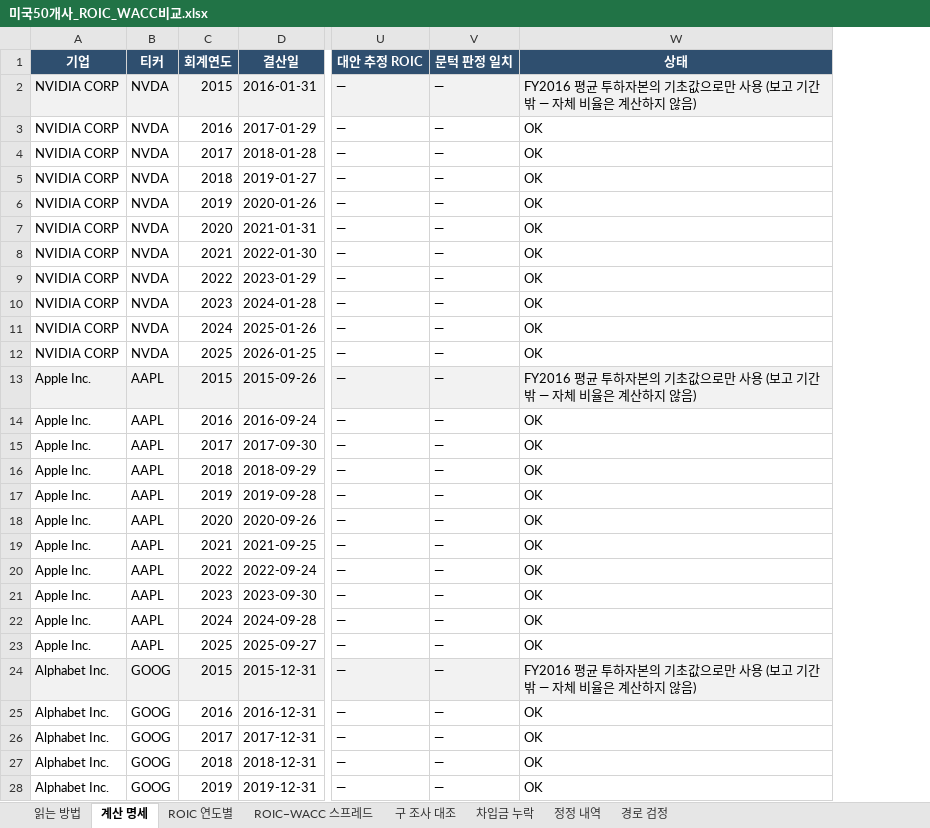
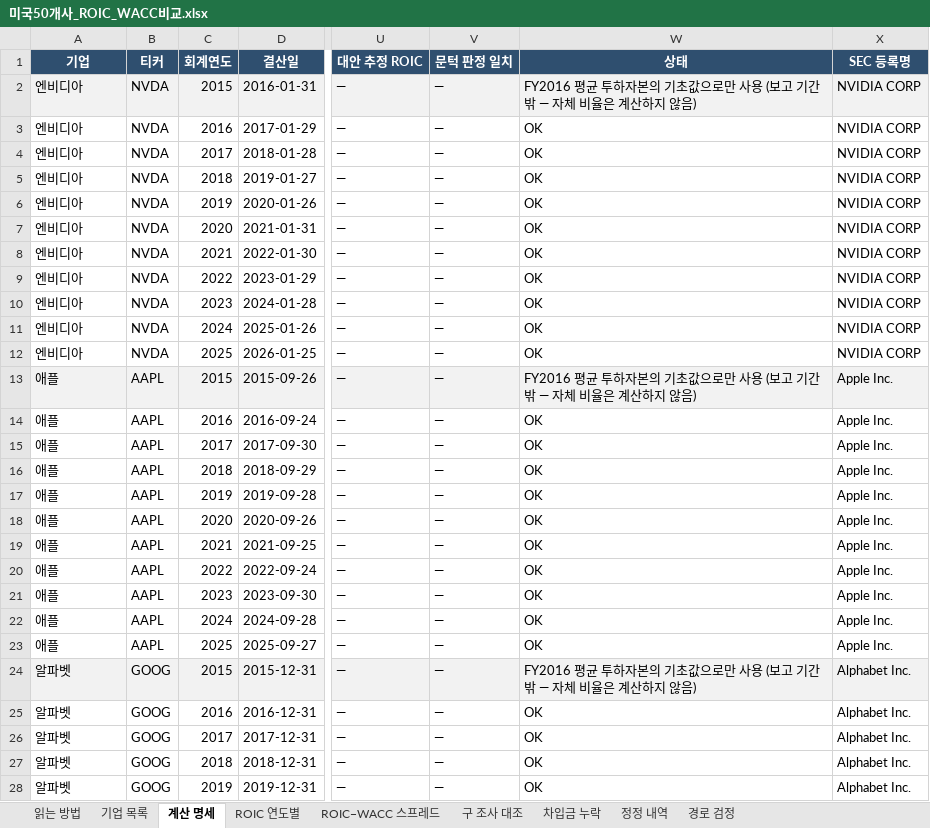
Before and after one commit to cktkdgkr/Buffet-standard, an Excel workbook: work/미국50개사_ROIC_WACC비교.xlsx, sheet 계산 명세, drawn as a sheet; only a part is shown, gaps mark what is left out; values as stored, in another font and other column widths than the file's, no borders; the diff covers the shown part only; the diff names each change by its address in the sheet, - before the commit and + after, or states it on an @@ line.

```diff
--- a/work/미국50개사_ROIC_WACC비교.xlsx (sheet 계산 명세)
+++ b/work/미국50개사_ROIC_WACC비교.xlsx (sheet 계산 명세)
+sheet tab: 기업 목록
+column X (SEC 등록명), rows 2-28: NVIDIA CORP | NVIDIA CORP | NVIDIA CORP | NVIDIA CORP | NVIDIA CORP | NVIDIA CORP | NVIDIA CORP | NVIDIA CORP | NVIDIA CORP | NVIDIA CORP | NVIDIA CORP | Apple Inc. | Apple Inc. | Apple Inc. | Apple Inc. | Apple Inc. | Apple Inc. | Apple Inc. | Apple Inc. | Apple Inc. | Apple Inc. | Apple Inc. | Alphabet Inc. | Alphabet Inc. | Alphabet Inc. | Alphabet Inc. | Alphabet Inc.
-A2:A12 (기업): NVIDIA CORP
+A2:A12 (기업): 엔비디아
-A13:A23 (기업): Apple Inc.
+A13:A23 (기업): 애플
-A24:A28 (기업): Alphabet Inc.
+A24:A28 (기업): 알파벳
```
Also changed, not shown: 482 edited cells elsewhere in this sheet, sheet 정정 내역, sheet 구 조사 대조, sheet 경로 검정, sheet ROIC−WACC 스프레드, sheet ROIC 연도별, sheet 차입금 누락, 1 more sheet, 7 other files.
